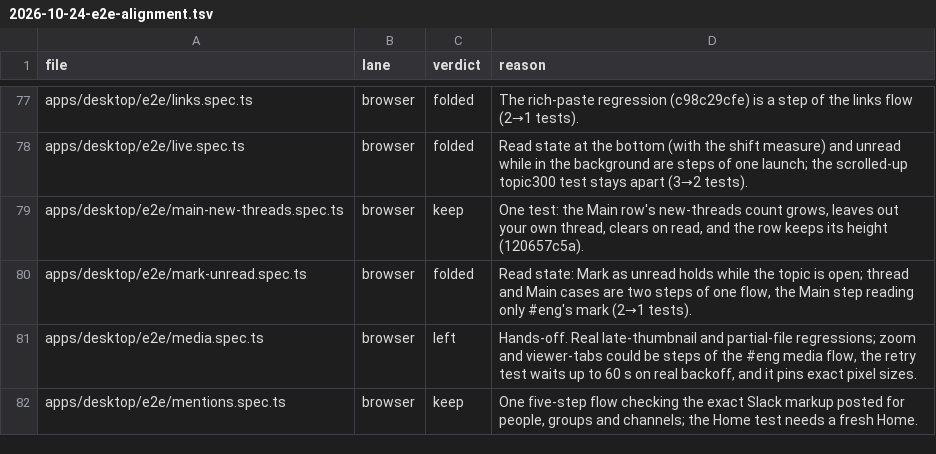
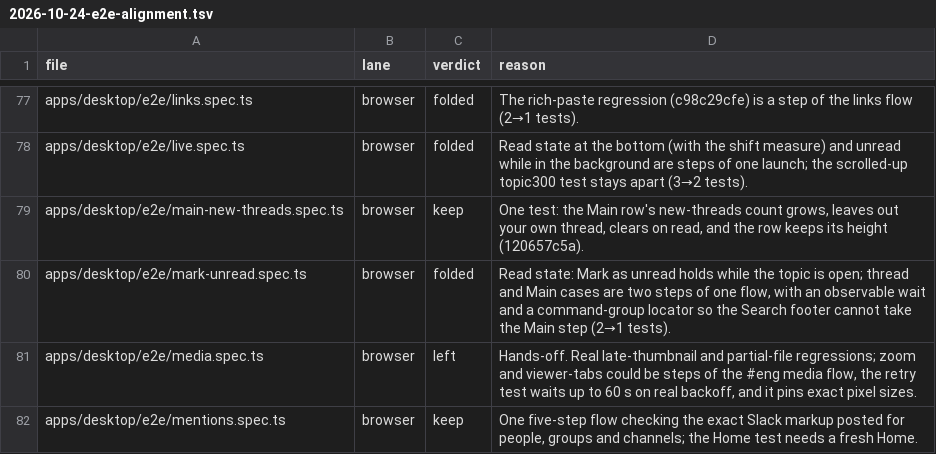
Before and after one commit to triptu/juno, a TSV file: docs/reviews/2026-10-24-e2e-alignment.tsv, drawn as a sheet; only a part is shown, gaps mark what is left out.

Commit message:
Wait for the palette command before marking unread

```diff
--- a/docs/reviews/2026-10-24-e2e-alignment.tsv
+++ b/docs/reviews/2026-10-24-e2e-alignment.tsv
@@ -79,3 +79,3 @@ apps/desktop/e2e/live.spec.ts	browser	folded	Read state at the bottom (with the
 apps/desktop/e2e/main-new-threads.spec.ts	browser	keep	One test: the Main row's new-threads count grows, leaves out your own thread, clears on read, and the row keeps its height (120657c5a).
-apps/desktop/e2e/mark-unread.spec.ts	browser	folded	Read state: Mark as unread holds while the topic is open; thread and Main cases are two steps of one flow, the Main step reading only #eng's mark (2→1 tests).
+apps/desktop/e2e/mark-unread.spec.ts	browser	folded	Read state: Mark as unread holds while the topic is open; thread and Main cases are two steps of one flow, with an observable wait and a command-group locator so the Search footer cannot take the Main step (2→1 tests).
 apps/desktop/e2e/media.spec.ts	browser	left	Hands-off. Real late-thumbnail and partial-file regressions; zoom and viewer-tabs could be steps of the #eng media flow, the retry test waits up to 60 s on real backoff, and it pins exact pixel sizes.
```
Also changed, not shown: 1 other file.
